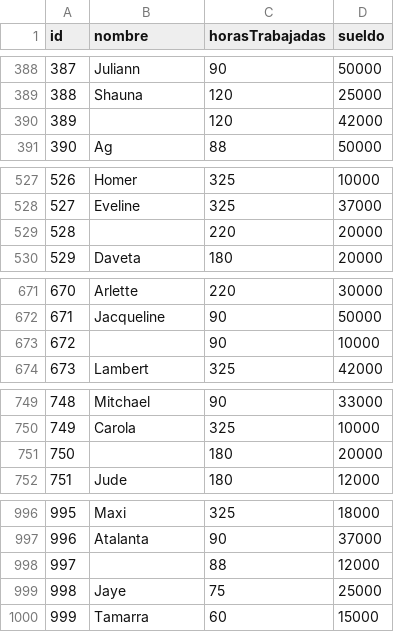
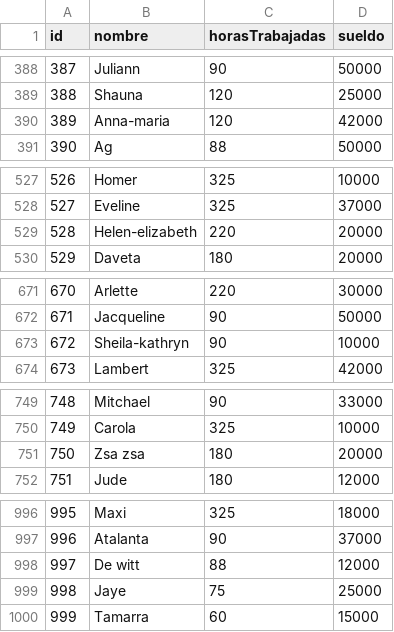
Before and after one commit to rodoSolari/tp_laboratorio_1, a CSV file: TP3/data.csv, drawn as a sheet; only a part is shown, gaps mark what is left out.

Commit message:
Arreglado archivo data.csv

```diff
--- a/TP3/data.csv
+++ b/TP3/data.csv
@@ -389,3 +389,3 @@ id,nombre,horasTrabajadas,sueldo
 388,Shauna,120,25000
-389,,120,42000
+389,Anna-maria,120,42000
 390,Ag,88,50000
@@ -528,3 +528,3 @@ id,nombre,horasTrabajadas,sueldo
 527,Eveline,325,37000
-528,,220,20000
+528,Helen-elizabeth,220,20000
 529,Daveta,180,20000
@@ -672,3 +672,3 @@ id,nombre,horasTrabajadas,sueldo
 671,Jacqueline,90,50000
-672,,90,10000
+672,Sheila-kathryn,90,10000
 673,Lambert,325,42000
@@ -750,3 +750,3 @@ id,nombre,horasTrabajadas,sueldo
 749,Carola,325,10000
-750,,180,20000
+750,Zsa zsa,180,20000
 751,Jude,180,12000
@@ -997,3 +997,3 @@ id,nombre,horasTrabajadas,sueldo
 996,Atalanta,90,37000
-997,,88,12000
+997,De witt,88,12000
 998,Jaye,75,25000
```
Also changed, not shown: 5 other files.
